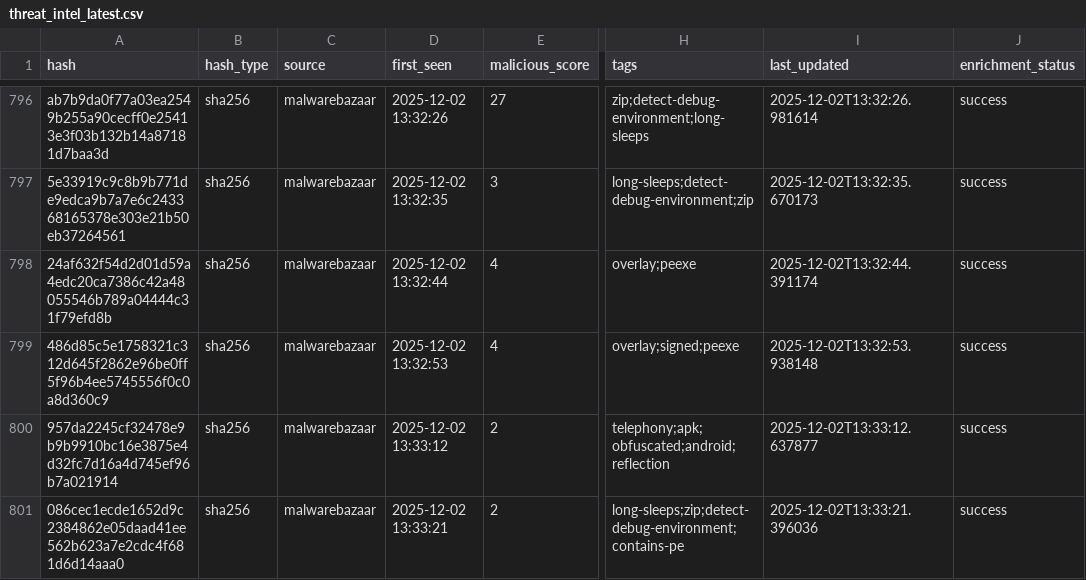
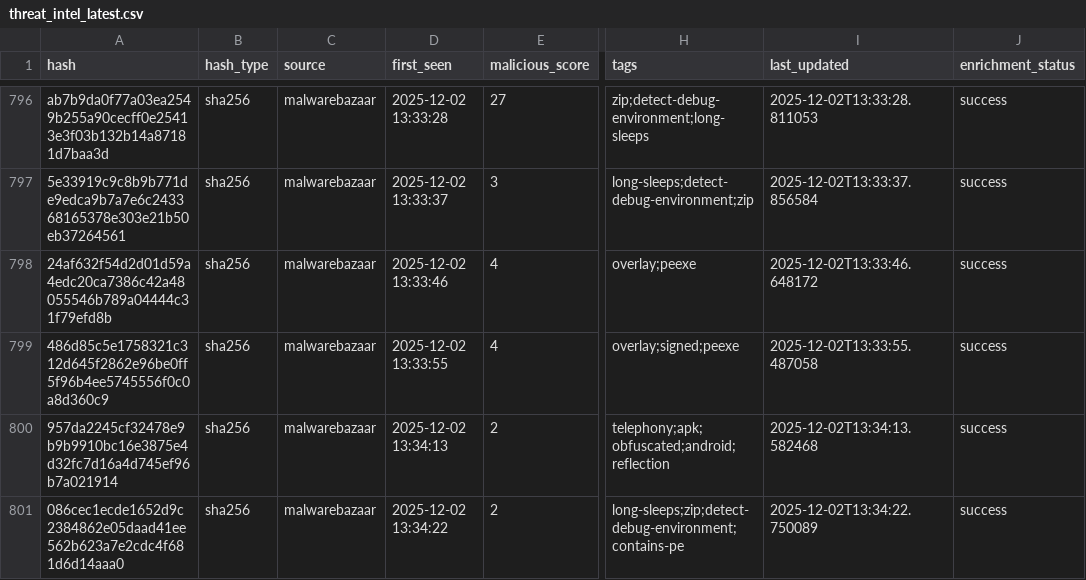
Before and after one commit to mohamadyaghoobii/threat-intelligence-csv, a CSV file: threat_intel_latest.csv, drawn as a sheet; only a part is shown, gaps mark what is left out; the diff covers the shown part only; the diff names each change by its address in the sheet, - before the commit and + after, or states it on an @@ line.

```diff
--- a/threat_intel_latest.csv
+++ b/threat_intel_latest.csv
-D796 (first_seen): 2025-12-02 13:32:26
+D796 (first_seen): 2025-12-02 13:33:28
-I796 (last_updated): 2025-12-02T13:32:26.981614
+I796 (last_updated): 2025-12-02T13:33:28.811053
-D797 (first_seen): 2025-12-02 13:32:35
+D797 (first_seen): 2025-12-02 13:33:37
-I797 (last_updated): 2025-12-02T13:32:35.670173
+I797 (last_updated): 2025-12-02T13:33:37.856584
-D798 (first_seen): 2025-12-02 13:32:44
+D798 (first_seen): 2025-12-02 13:33:46
-I798 (last_updated): 2025-12-02T13:32:44.391174
+I798 (last_updated): 2025-12-02T13:33:46.648172
-D799 (first_seen): 2025-12-02 13:32:53
+D799 (first_seen): 2025-12-02 13:33:55
-I799 (last_updated): 2025-12-02T13:32:53.938148
+I799 (last_updated): 2025-12-02T13:33:55.487058
-D800 (first_seen): 2025-12-02 13:33:12
+D800 (first_seen): 2025-12-02 13:34:13
-I800 (last_updated): 2025-12-02T13:33:12.637877
+I800 (last_updated): 2025-12-02T13:34:13.582468
-D801 (first_seen): 2025-12-02 13:33:21
+D801 (first_seen): 2025-12-02 13:34:22
-I801 (last_updated): 2025-12-02T13:33:21.396036
+I801 (last_updated): 2025-12-02T13:34:22.750089
```
Also changed, not shown: 32 edited cells elsewhere in this file.
